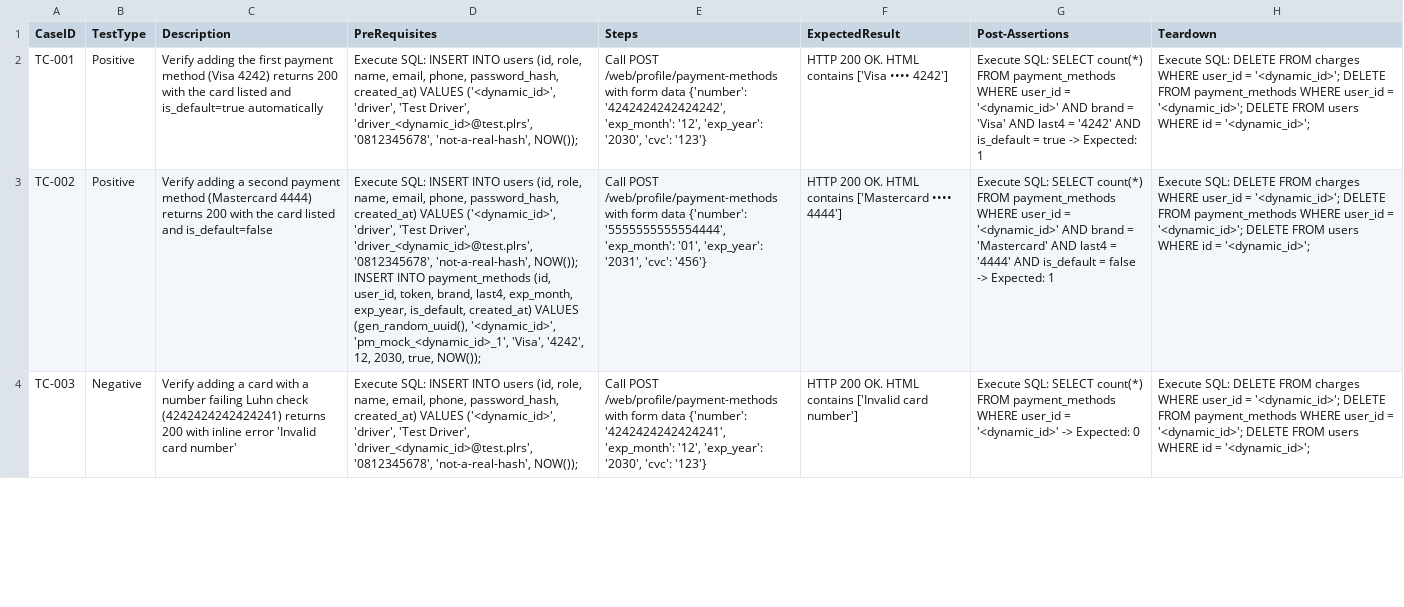
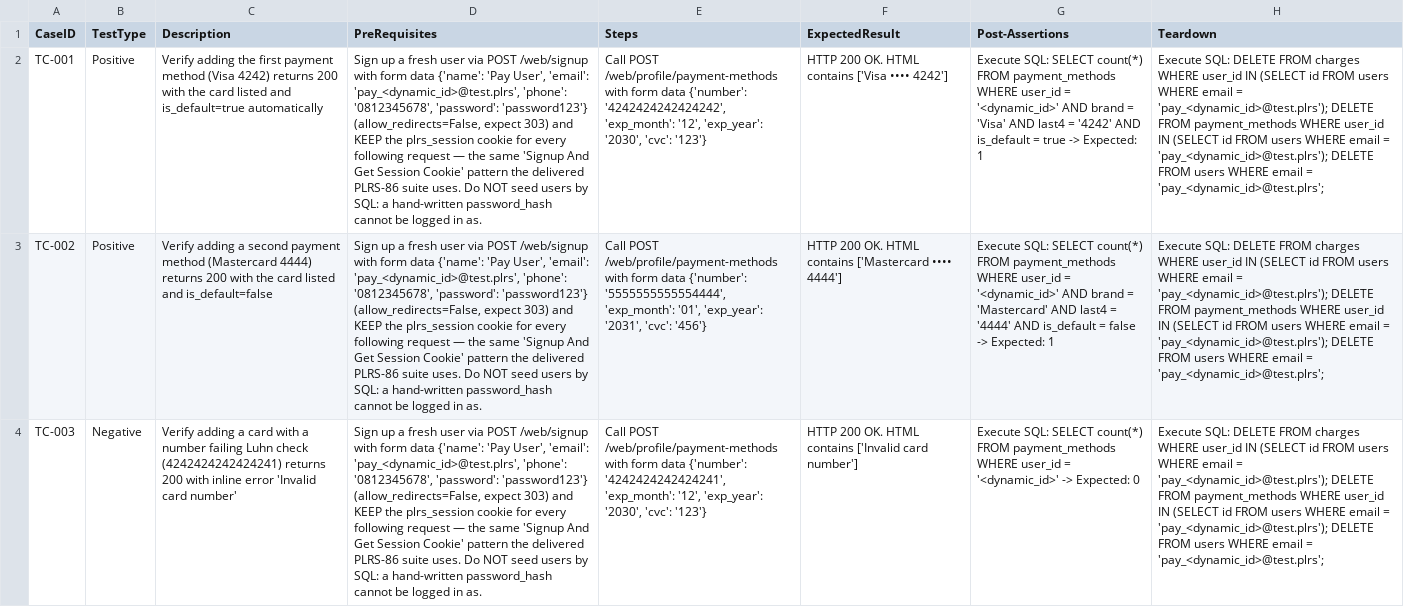
Before and after one commit to sakon779-lab/qa-automation-repo, a CSV file: test_designs/PLRS-87.csv, drawn as a sheet; only a part is shown; the diff covers the shown part only; the diff names each change by its address in the sheet, - before the commit and + after, or states it on an @@ line.

```diff
--- a/test_designs/PLRS-87.csv
+++ b/test_designs/PLRS-87.csv
-D2 (PreRequisites): Execute SQL: INSERT INTO users (id, role, name, email, phone, password_hash, created_at) VALUES ('<dynamic_id>', 'driver', 'Test Driver', 'driver_<dynamic_id>@test.plrs', '0812345678', 'not-a-real-hash', NOW());
+D2 (PreRequisites): Sign up a fresh user via POST /web/signup with form data {'name': 'Pay User', 'email': 'pay_<dynamic_id>@test.plrs', 'phone': '0812345678', 'password': 'password123'} (allow_redirects=False, expect 303) and KEEP the plrs_session cookie for every following request — the same 'Signup And Get Session Cookie' pattern the delivered PLRS-86 suite uses. Do NOT seed users by SQL: a hand-written password_hash cannot be logged in as.
-H2:H4 (Teardown): …WHERE user_id = '<dynamic_id>'; DELETE FROM payment_methods WHERE user_id = '<dynamic_id>'; DELETE FROM users WHERE id = '<dynamic_id>';
+H2:H4 (Teardown): …WHERE user_id IN (SELECT id FROM users WHERE email = 'pay_<dynamic_id>@test.plrs'); DELETE FROM payment_methods WHERE user_id IN (SELECT id FROM users WHERE email = 'pay_<dynamic_id>@test.plrs'); DELETE FROM users WHERE email = 'pay_<dynamic_id>@test.plrs';
-D3 (PreRequisites): Execute SQL: INSERT INTO users (id, role, name, email, phone, password_hash, created_at) VALUES ('<dynamic_id>', 'driver', 'Test Driver', 'driver_<dynamic_id>@test.plrs', '0812345678', 'not-a-real-hash', NOW()); INSERT INTO payment_methods (id, user_id, token, brand, last4, exp_month, exp_year, is_default, created_at) VALUES (gen_random_uuid(), '<dynamic_id>', 'pm_mock_<dynamic_id>_1', 'Visa', '4242', 12, 2030, true, NOW());
+D3 (PreRequisites): Sign up a fresh user via POST /web/signup with form data {'name': 'Pay User', 'email': 'pay_<dynamic_id>@test.plrs', 'phone': '0812345678', 'password': 'password123'} (allow_redirects=False, expect 303) and KEEP the plrs_session cookie for every following request — the same 'Signup And Get Session Cookie' pattern the delivered PLRS-86 suite uses. Do NOT seed users by SQL: a hand-written password_hash cannot be logged in as.
-D4 (PreRequisites): Execute SQL: INSERT INTO users (id, role, name, email, phone, password_hash, created_at) VALUES ('<dynamic_id>', 'driver', 'Test Driver', 'driver_<dynamic_id>@test.plrs', '0812345678', 'not-a-real-hash', NOW());
+D4 (PreRequisites): Sign up a fresh user via POST /web/signup with form data {'name': 'Pay User', 'email': 'pay_<dynamic_id>@test.plrs', 'phone': '0812345678', 'password': 'password123'} (allow_redirects=False, expect 303) and KEEP the plrs_session cookie for every following request — the same 'Signup And Get Session Cookie' pattern the delivered PLRS-86 suite uses. Do NOT seed users by SQL: a hand-written password_hash cannot be logged in as.
```
Also changed, not shown: 14 edited cells elsewhere in this file.
